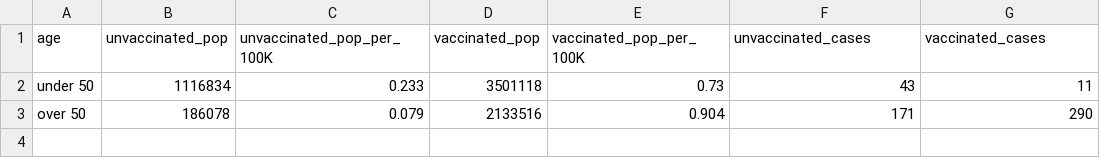
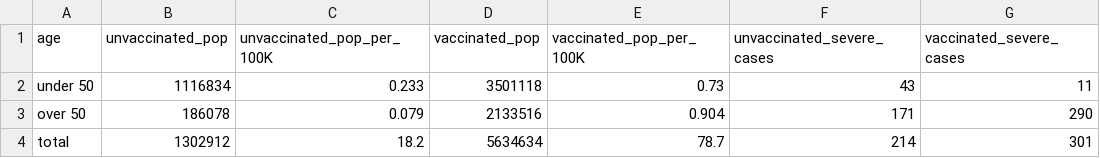
Before and after one commit to uzmabb182/CUNY-SPS-Assignments, a CSV file: data_607/week5/vaccination_data_analysis.csv, drawn as a sheet.

Commit message:
The efficacy vs severe diseases is calculated

```diff
--- a/data_607/week5/vaccination_data_analysis.csv
+++ b/data_607/week5/vaccination_data_analysis.csv
@@ -1,3 +1,4 @@
-"age","unvaccinated_pop","unvaccinated_pop_per_100K","vaccinated_pop","vaccinated_pop_per_100K","unvaccinated_cases","vaccinated_cases"
+"age","unvaccinated_pop","unvaccinated_pop_per_100K","vaccinated_pop","vaccinated_pop_per_100K","unvaccinated_severe_cases","vaccinated_severe_cases"
 "under 50",1116834,0.233,3501118,0.73,43,11
 "over 50",186078,0.079,2133516,0.904,171,290
+"total",1302912,18.2,5634634,78.7,214,301
```
Also changed, not shown: 1 other file.
